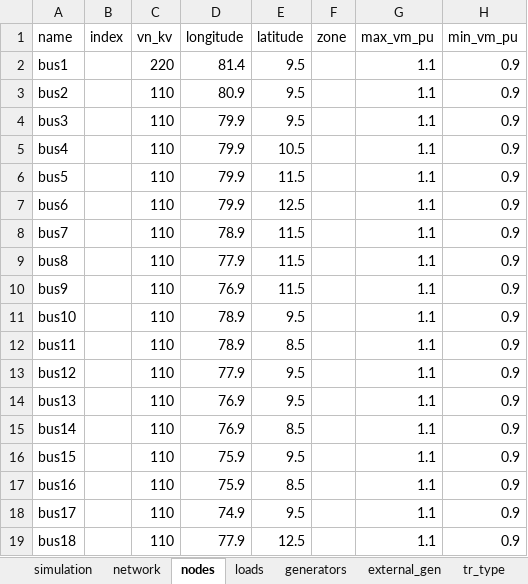
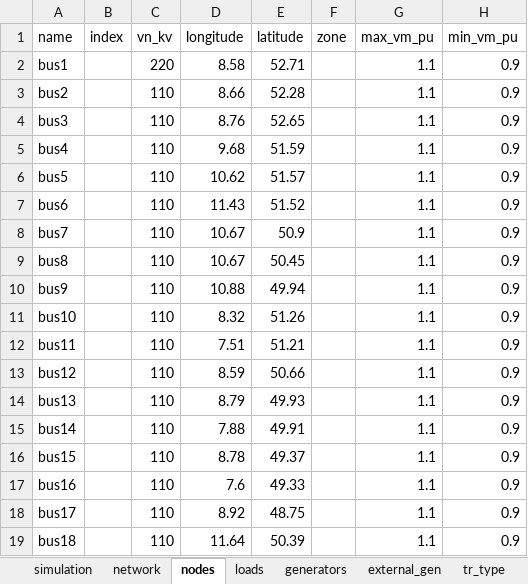
Before and after one commit to reXplan-project/reXplan-repo, an Excel workbook: jupyter_notebooks/file/input/basic_example/network.xlsx, sheet nodes, drawn as a sheet; only a part is shown; values as stored, in another font and other column widths than the file's, no borders; the diff names each change by its address in the sheet, - before the commit and + after, or states it on an @@ line.

Commit message:
Implemented FragilityCurve and Hazard modules

```diff
--- a/jupyter_notebooks/file/input/basic_example/network.xlsx (sheet nodes)
+++ b/jupyter_notebooks/file/input/basic_example/network.xlsx (sheet nodes)
-D2 (longitude): 81.4
+D2 (longitude): 8.58
-E2 (latitude): 9.5
+E2 (latitude): 52.71
-D3 (longitude): 80.9
+D3 (longitude): 8.66
-E3 (latitude): 9.5
+E3 (latitude): 52.28
-D4 (longitude): 79.9
+D4 (longitude): 8.76
-E4 (latitude): 9.5
+E4 (latitude): 52.65
-D5 (longitude): 79.9
+D5 (longitude): 9.68
-E5 (latitude): 10.5
+E5 (latitude): 51.59
-D6 (longitude): 79.9
+D6 (longitude): 10.62
-E6 (latitude): 11.5
+E6 (latitude): 51.57
-D7 (longitude): 79.9
+D7 (longitude): 11.43
-E7 (latitude): 12.5
+E7 (latitude): 51.52
-D8 (longitude): 78.9
+D8 (longitude): 10.67
-E8 (latitude): 11.5
+E8 (latitude): 50.9
-D9 (longitude): 77.9
+D9 (longitude): 10.67
-E9 (latitude): 11.5
+E9 (latitude): 50.45
-D10 (longitude): 76.9
+D10 (longitude): 10.88
-E10 (latitude): 11.5
+E10 (latitude): 49.94
-D11 (longitude): 78.9
+D11 (longitude): 8.32
-E11 (latitude): 9.5
+E11 (latitude): 51.26
-D12 (longitude): 78.9
+D12 (longitude): 7.51
-E12 (latitude): 8.5
+E12 (latitude): 51.21
-D13 (longitude): 77.9
+D13 (longitude): 8.59
-E13 (latitude): 9.5
+E13 (latitude): 50.66
-D14 (longitude): 76.9
+D14 (longitude): 8.79
-E14 (latitude): 9.5
+E14 (latitude): 49.93
-D15 (longitude): 76.9
+D15 (longitude): 7.88
-E15 (latitude): 8.5
+E15 (latitude): 49.91
-D16 (longitude): 75.9
+D16 (longitude): 8.78
-E16 (latitude): 9.5
+E16 (latitude): 49.37
-D17 (longitude): 75.9
+D17 (longitude): 7.6
-E17 (latitude): 8.5
+E17 (latitude): 49.33
-D18 (longitude): 74.9
+D18 (longitude): 8.92
-E18 (latitude): 9.5
+E18 (latitude): 48.75
-D19 (longitude): 77.9
+D19 (longitude): 11.64
-E19 (latitude): 12.5
+E19 (latitude): 50.39
```
Also changed, not shown: sheet transformers, sheet generators, sheet lines, formulas that keep their value, 15 other files.
